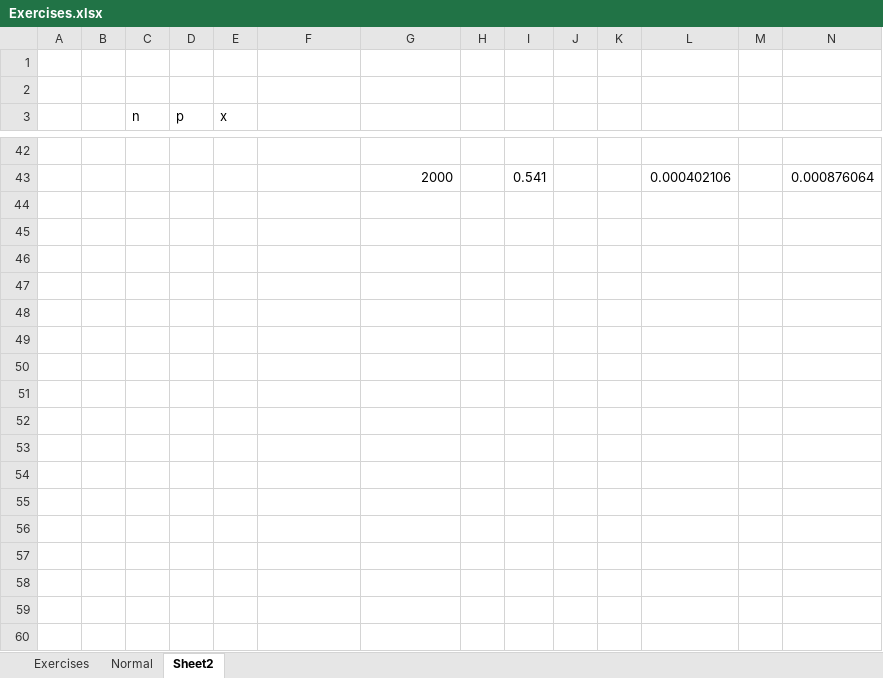
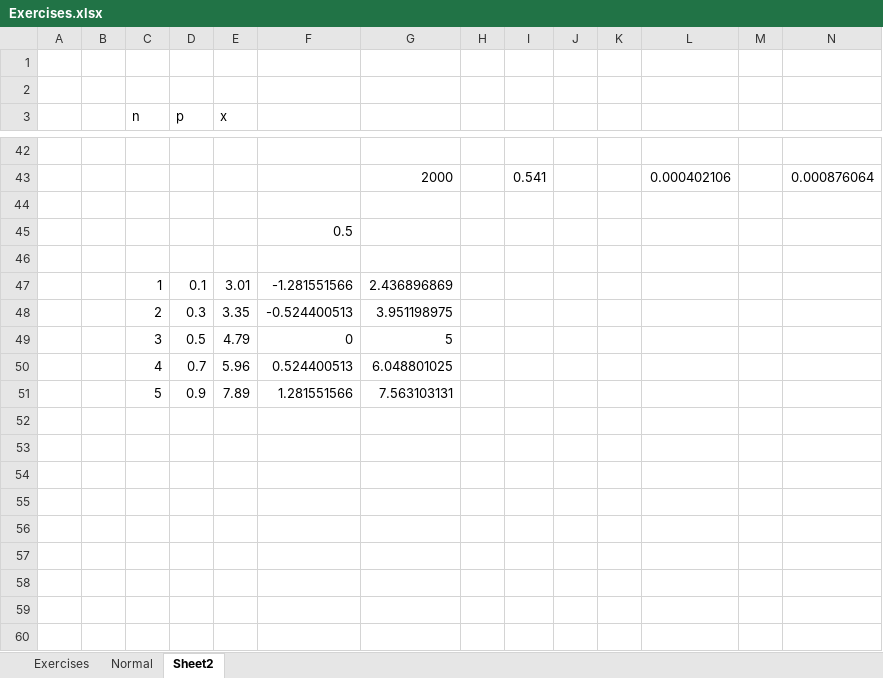
Before and after one commit to evm72011/Statistics, an Excel workbook: navidi/Exercises.xlsx, sheet Sheet2, drawn as a sheet; only a part is shown, gaps mark what is left out; values as stored, in another font and other column widths than the file's, no borders; charts and pictures not drawn; rows hold the shown columns only; the diff covers the shown part only; the diff names each change by its address in the sheet, - before the commit and + after, or states it on an @@ line.

```diff
--- a/navidi/Exercises.xlsx (sheet Sheet2)
+++ b/navidi/Exercises.xlsx (sheet Sheet2)
+row 44: (empty)
+row 45:  |  |  |  |  | 0.5
+row 46: (empty)
+row 47:  |  | 1 | 0.1 | 3.01 | -1.281551566 | 2.436896869
+row 48:  |  | 2 | 0.3 | 3.35 | -0.524400513 | 3.951198975
+row 49:  |  | 3 | 0.5 | 4.79 | 0 | 5
+row 50:  |  | 4 | 0.7 | 5.96 | 0.524400513 | 6.048801025
+row 51:  |  | 5 | 0.9 | 7.89 | 1.281551566 | 7.563103131
+row 52: (empty)
+row 53: (empty)
+row 54: (empty)
+row 55: (empty)
+row 56: (empty)
+row 57: (empty)
+row 58: (empty)
+row 59: (empty)
+row 60: (empty)
```
Also changed, not shown: 25 added rows elsewhere in this sheet, sheet Exercises, charts or pictures, 3 other files.
